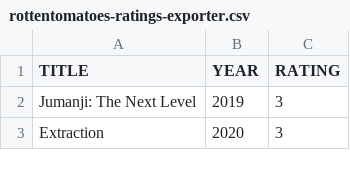
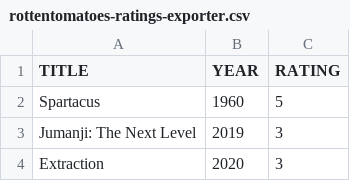
Before and after one commit to caiobegotti/Scripts, a CSV file: rottentomatoes-ratings-exporter.csv, drawn as a sheet; only a part is shown; the diff names each change by its address in the sheet, - before the commit and + after, or states it on an @@ line.

Commit message:
Update rottentomatoes-ratings-exporter.csv

```diff
--- a/rottentomatoes-ratings-exporter.csv
+++ b/rottentomatoes-ratings-exporter.csv
+row 2: Spartacus | 1960 | 5
```
